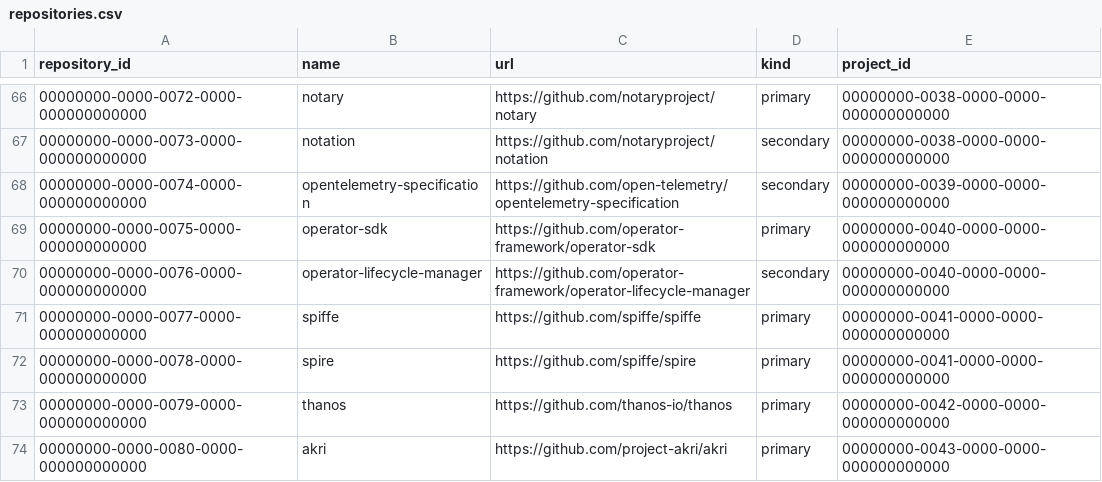
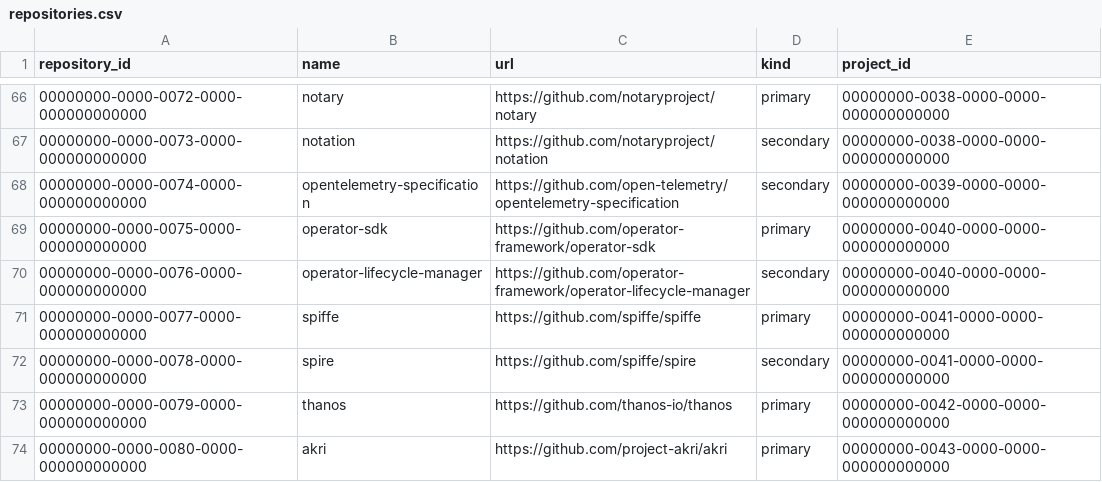
Before and after one commit to cncf/clomonitor, a CSV file: database/data/repositories.csv, drawn as a sheet; only a part is shown, gaps mark what is left out.

```diff
--- a/database/data/repositories.csv
+++ b/database/data/repositories.csv
@@ -71,3 +71,3 @@ repository_id;name;url;kind;project_id
 00000000-0000-0077-0000-000000000000;spiffe;https://github.com/spiffe/spiffe;primary;00000000-0041-0000-0000-000000000000
-00000000-0000-0078-0000-000000000000;spire;https://github.com/spiffe/spire;primary;00000000-0041-0000-0000-000000000000
+00000000-0000-0078-0000-000000000000;spire;https://github.com/spiffe/spire;secondary;00000000-0041-0000-0000-000000000000
 00000000-0000-0079-0000-000000000000;thanos;https://github.com/thanos-io/thanos;primary;00000000-0042-0000-0000-000000000000
```
Also changed, not shown: database/data/organizations.csv, database/data/projects.csv, 37 other files.
